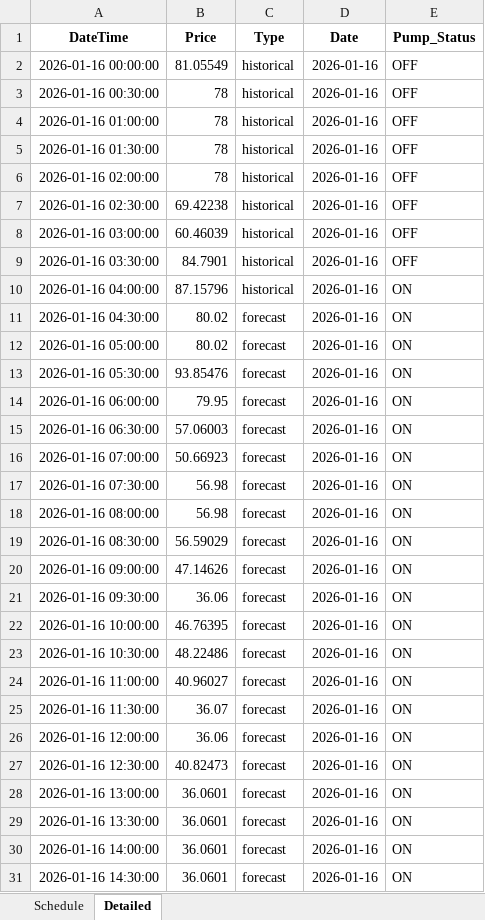
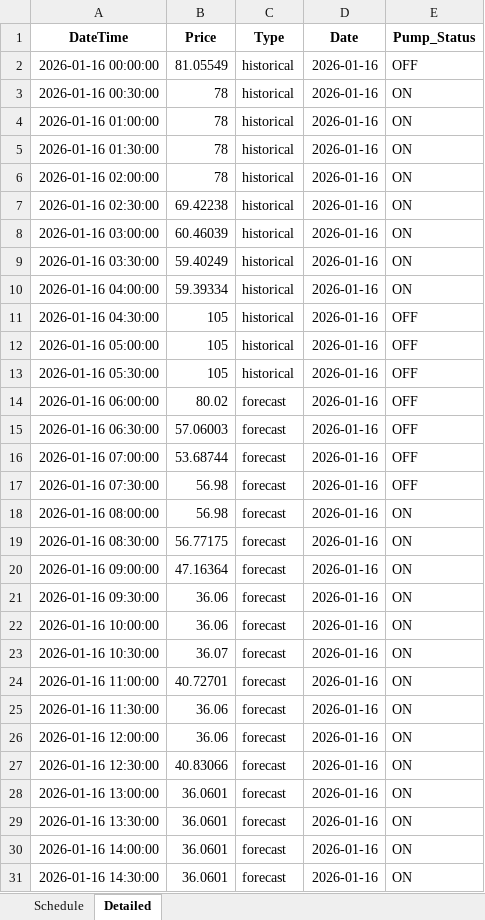
Before and after one commit to wjt1991/pump-optimisation-for-SHW, an Excel workbook: data/latest/optimisation_result.xlsx, sheet Detailed, drawn as a sheet; only a part is shown; values as stored, in another font and other column widths than the file's, no borders; the diff covers the shown part only; the diff names each change by its address in the sheet, - before the commit and + after, or states it on an @@ line.

```diff
--- a/data/latest/optimisation_result.xlsx (sheet Detailed)
+++ b/data/latest/optimisation_result.xlsx (sheet Detailed)
-E3:E9 (Pump_Status): OFF
+E3:E9 (Pump_Status): ON
-B9 (Price): 84.7901
+B9 (Price): 59.40249
-B10 (Price): 87.15796
+B10 (Price): 59.39334
-B11:B12 (Price): 80.02
+B11:B12 (Price): 105
-C11:C13 (Type): forecast
+C11:C13 (Type): historical
-E11:E17 (Pump_Status): ON
+E11:E17 (Pump_Status): OFF
-B13 (Price): 93.85476
+B13 (Price): 105
-B14 (Price): 79.95
+B14 (Price): 80.02
-B16 (Price): 50.66923
+B16 (Price): 53.68744
-B19 (Price): 56.59029
+B19 (Price): 56.77175
-B20 (Price): 47.14626
+B20 (Price): 47.16364
-B22 (Price): 46.76395
+B22 (Price): 36.06
-B23 (Price): 48.22486
+B23 (Price): 36.07
-B24 (Price): 40.96027
+B24 (Price): 40.72701
-B25 (Price): 36.07
+B25 (Price): 36.06
-B27 (Price): 40.82473
+B27 (Price): 40.83066
```
Also changed, not shown: 14 edited cells elsewhere in this sheet, sheet Schedule, 3 other files.
